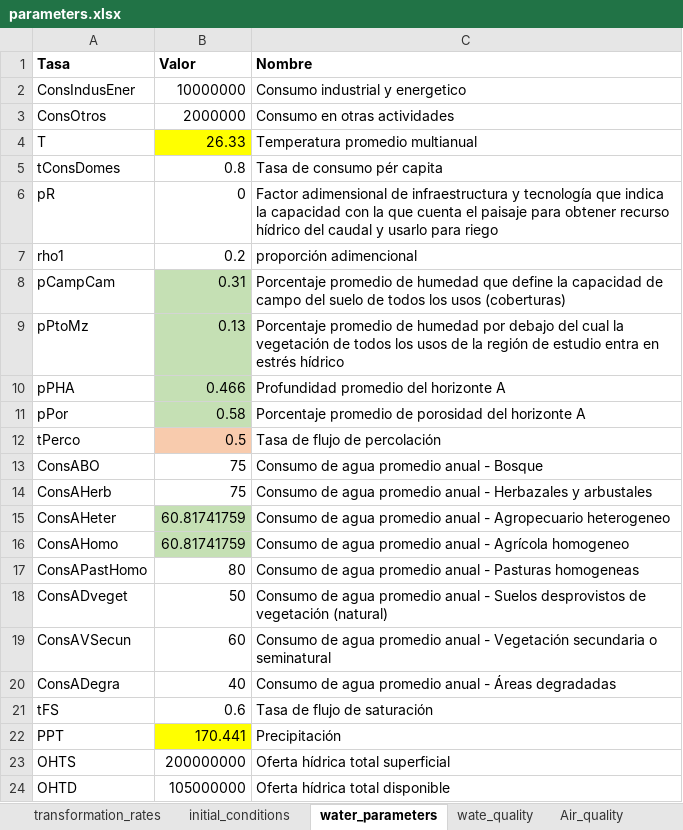
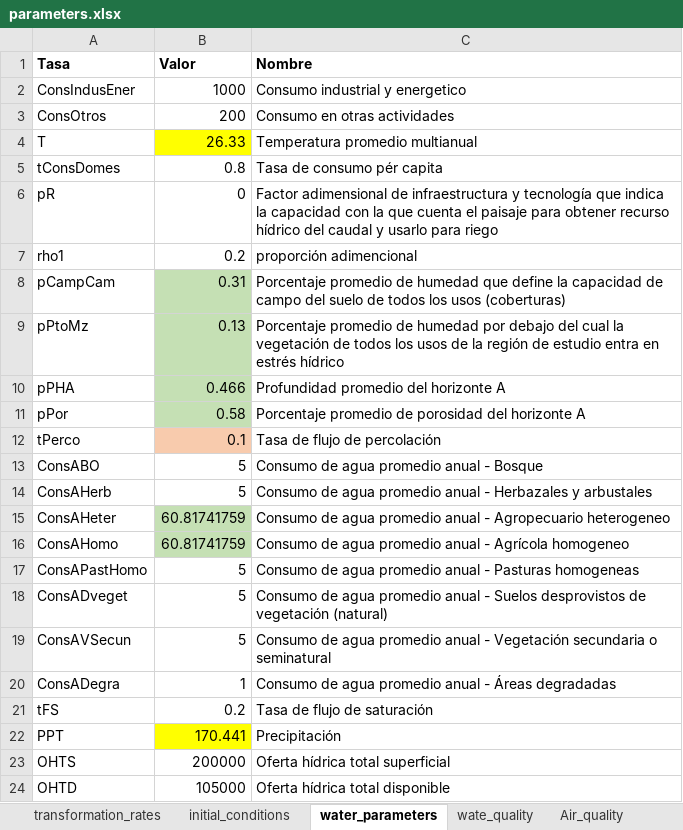
Before and after one commit to PEM-Humboldt/herramienta-resiliencia-simulador, an Excel workbook: condiciones_iniciales/parameters.xlsx, sheet water_parameters, drawn as a sheet; values as stored, in another font and other column widths than the file's, no borders; the diff names each change by its address in the sheet, - before the commit and + after, or states it on an @@ line.

```diff
--- a/condiciones_iniciales/parameters.xlsx (sheet water_parameters)
+++ b/condiciones_iniciales/parameters.xlsx (sheet water_parameters)
-B2 (Valor): 10000000
+B2 (Valor): 1000
-B3 (Valor): 2000000
+B3 (Valor): 200
-B12 (Valor): 0.5
+B12 (Valor): 0.1
-B13:B14 (Valor): 75
+B13:B14 (Valor): 5
-B17 (Valor): 80
+B17 (Valor): 5
-B18 (Valor): 50
+B18 (Valor): 5
-B19 (Valor): 60
+B19 (Valor): 5
-B20 (Valor): 40
+B20 (Valor): 1
-B21 (Valor): 0.6
+B21 (Valor): 0.2
-B23 (Valor): 200000000
+B23 (Valor): 200000
-B24 (Valor): 105000000
+B24 (Valor): 105000
```
Also changed, not shown: sheet social_tissue, sheet initial_conditions, 2 other files.
